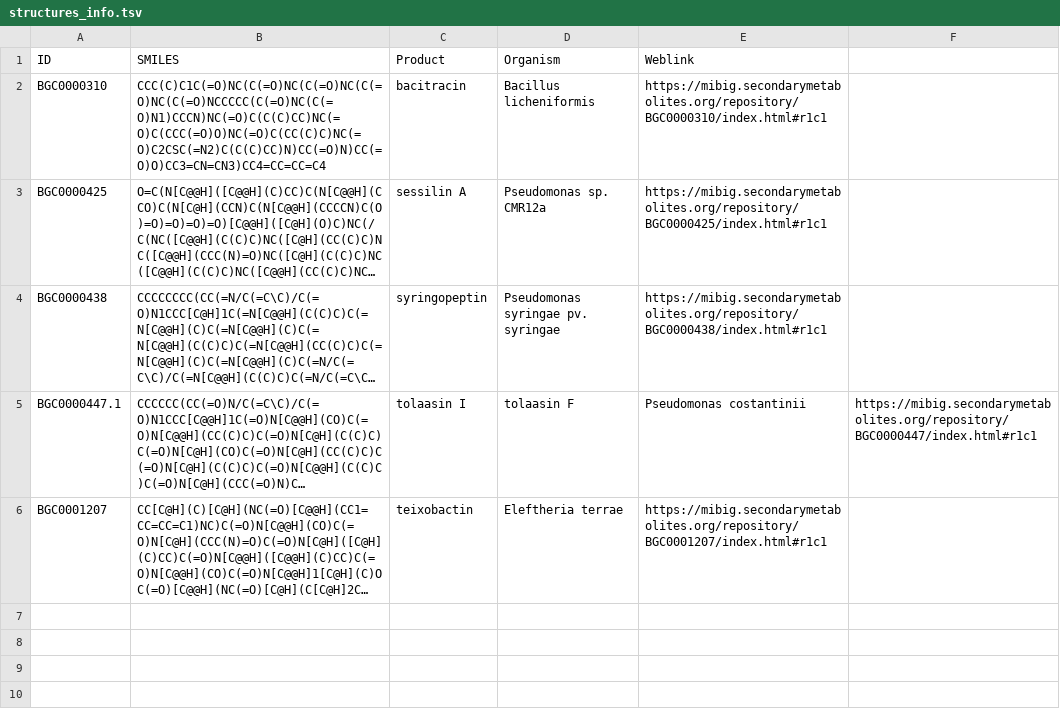
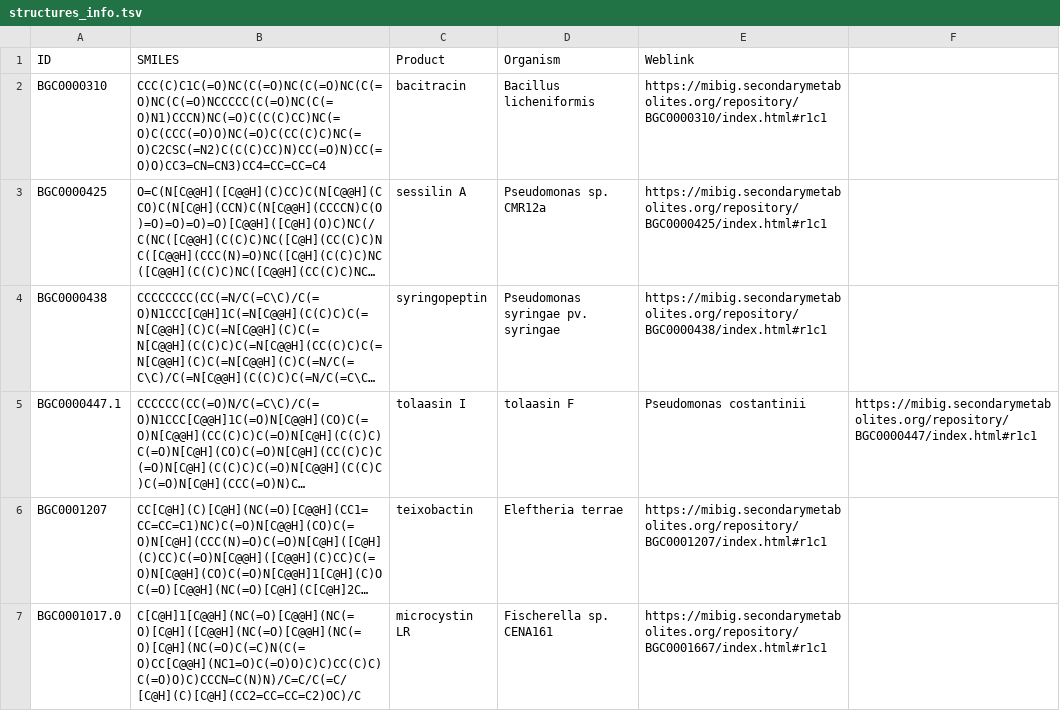
Before and after one commit to gurevichlab/nerpa, a TSV file: test_data/MIBiG_subset/structures_info.tsv, drawn as a sheet; long unchanged cells end in …; the diff names each change by its address in the sheet, - before the commit and + after, or states it on an @@ line.

Commit message:
Added BGC0001017 to the test data

```diff
--- a/test_data/MIBiG_subset/structures_info.tsv
+++ b/test_data/MIBiG_subset/structures_info.tsv
+row 7: BGC0001017.0 | C[C@H]1[C@@H](NC(=O)[C@@H](NC(=O)[C@H]([C@@H](NC(=O)[C@@H](NC(=O)[C@H](NC(=O)C(=C)N(C(=O)CC[C@@H](NC1=O)C(=O)O)C)C)CC(C)C)C(=O)O)C)CCCN=C(N)N)/C=C/C(=C/[C@H](C)[C@H](CC2=CC=CC=C2)OC)/C | microcystin LR | Fischerella sp. CENA161 | https://mibig.secondarymetabolites.org/repository/BGC0001667/index.html#r1c1
```
Also changed, not shown: 40 other files.
